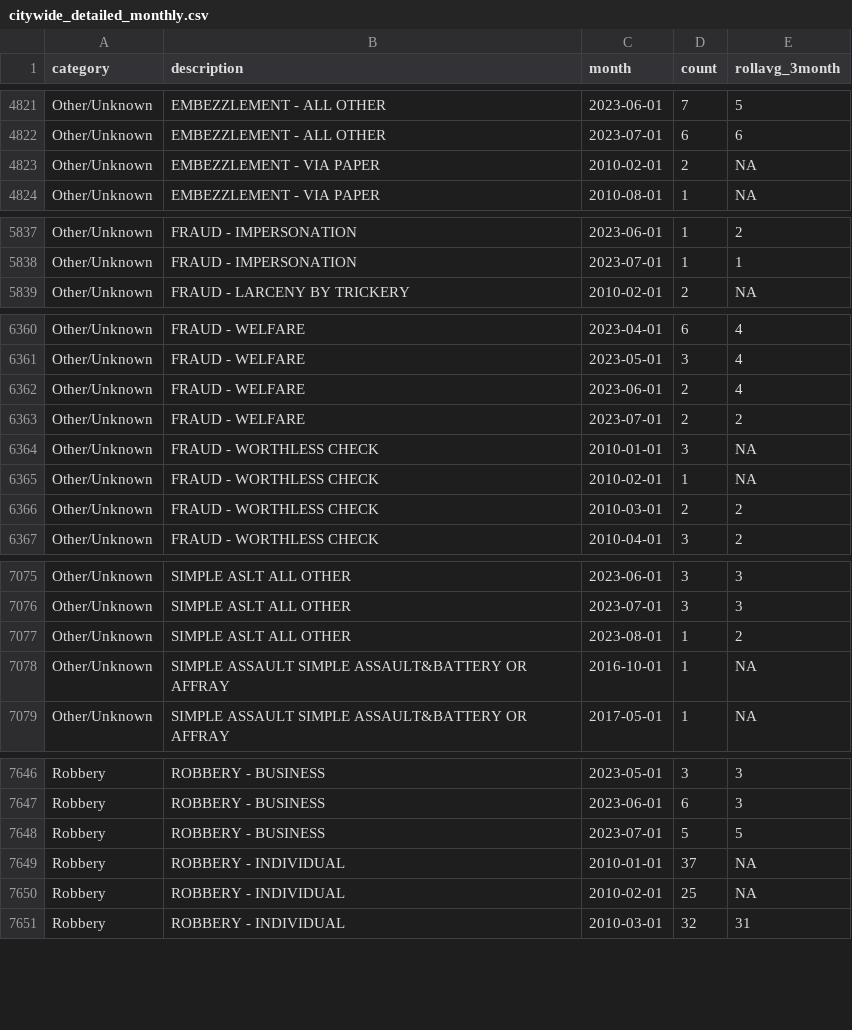
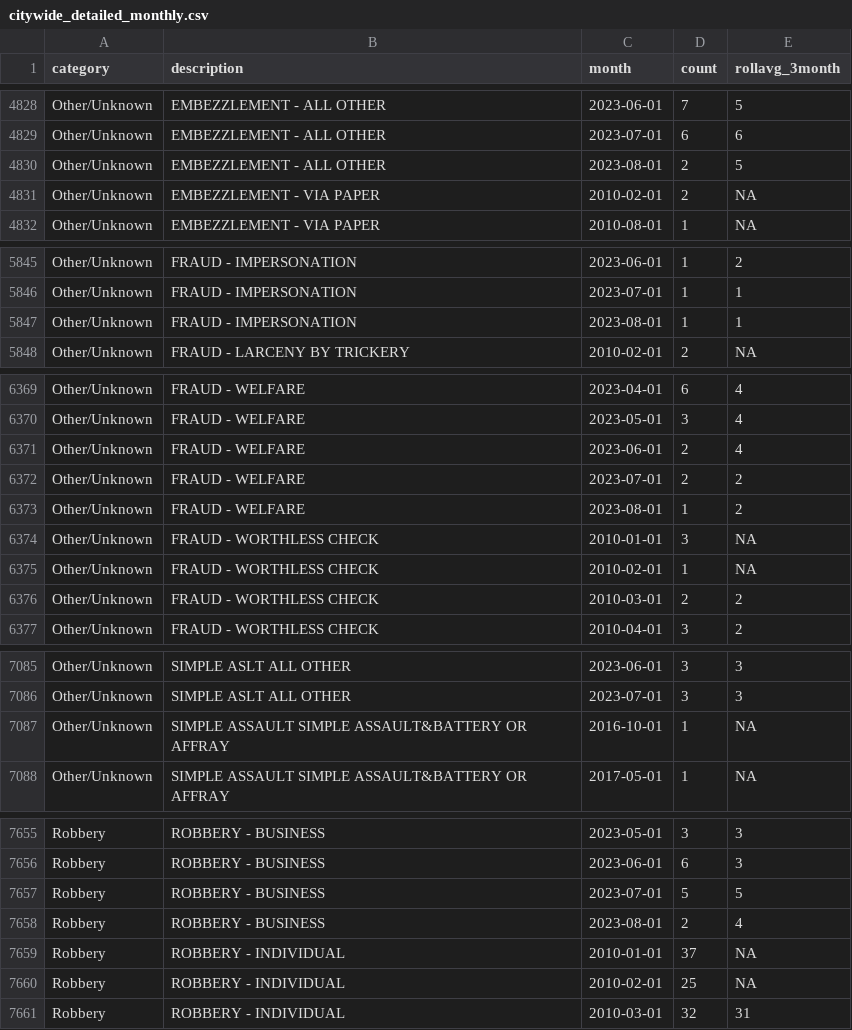
Before and after one commit to abcotvdata/safetytracker_fayetteville, a CSV file: data/output/monthly/citywide_detailed_monthly.csv, drawn as a sheet; only a part is shown, gaps mark what is left out; the diff covers the shown part only.

```diff
--- a/data/output/monthly/citywide_detailed_monthly.csv
+++ b/data/output/monthly/citywide_detailed_monthly.csv
@@ -4822,2 +4829,3 @@ Other/Unknown,EMBEZZLEMENT - ALL OTHER,2023-06-01,7,5
 Other/Unknown,EMBEZZLEMENT - ALL OTHER,2023-07-01,6,6
+Other/Unknown,EMBEZZLEMENT - ALL OTHER,2023-08-01,2,5
 Other/Unknown,EMBEZZLEMENT - VIA PAPER,2010-02-01,2,NA
@@ -5838,2 +5846,3 @@ Other/Unknown,FRAUD - IMPERSONATION,2023-06-01,1,2
 Other/Unknown,FRAUD - IMPERSONATION,2023-07-01,1,1
+Other/Unknown,FRAUD - IMPERSONATION,2023-08-01,1,1
 Other/Unknown,FRAUD - LARCENY BY TRICKERY,2010-02-01,2,NA
@@ -6363,2 +6372,3 @@ Other/Unknown,FRAUD - WELFARE,2023-06-01,2,4
 Other/Unknown,FRAUD - WELFARE,2023-07-01,2,2
+Other/Unknown,FRAUD - WELFARE,2023-08-01,1,2
 Other/Unknown,FRAUD - WORTHLESS CHECK,2010-01-01,3,NA
@@ -7076,3 +7086,2 @@ Other/Unknown,SIMPLE ASLT ALL OTHER,2023-06-01,3,3
 Other/Unknown,SIMPLE ASLT ALL OTHER,2023-07-01,3,3
-Other/Unknown,SIMPLE ASLT ALL OTHER,2023-08-01,1,2
 Other/Unknown,SIMPLE ASSAULT SIMPLE ASSAULT&BATTERY OR AFFRAY,2016-10-01,1,NA
@@ -7648,2 +7657,3 @@ Robbery,ROBBERY - BUSINESS,2023-06-01,6,3
 Robbery,ROBBERY - BUSINESS,2023-07-01,5,5
+Robbery,ROBBERY - BUSINESS,2023-08-01,2,4
 Robbery,ROBBERY - INDIVIDUAL,2010-01-01,37,NA
```
Also changed, not shown: 9 added rows, 1 removed row and 73 edited cells elsewhere in this file, data/output/city/citywide_detailed.csv, data/output/districts/autothefts_district.csv, 47 other files.
